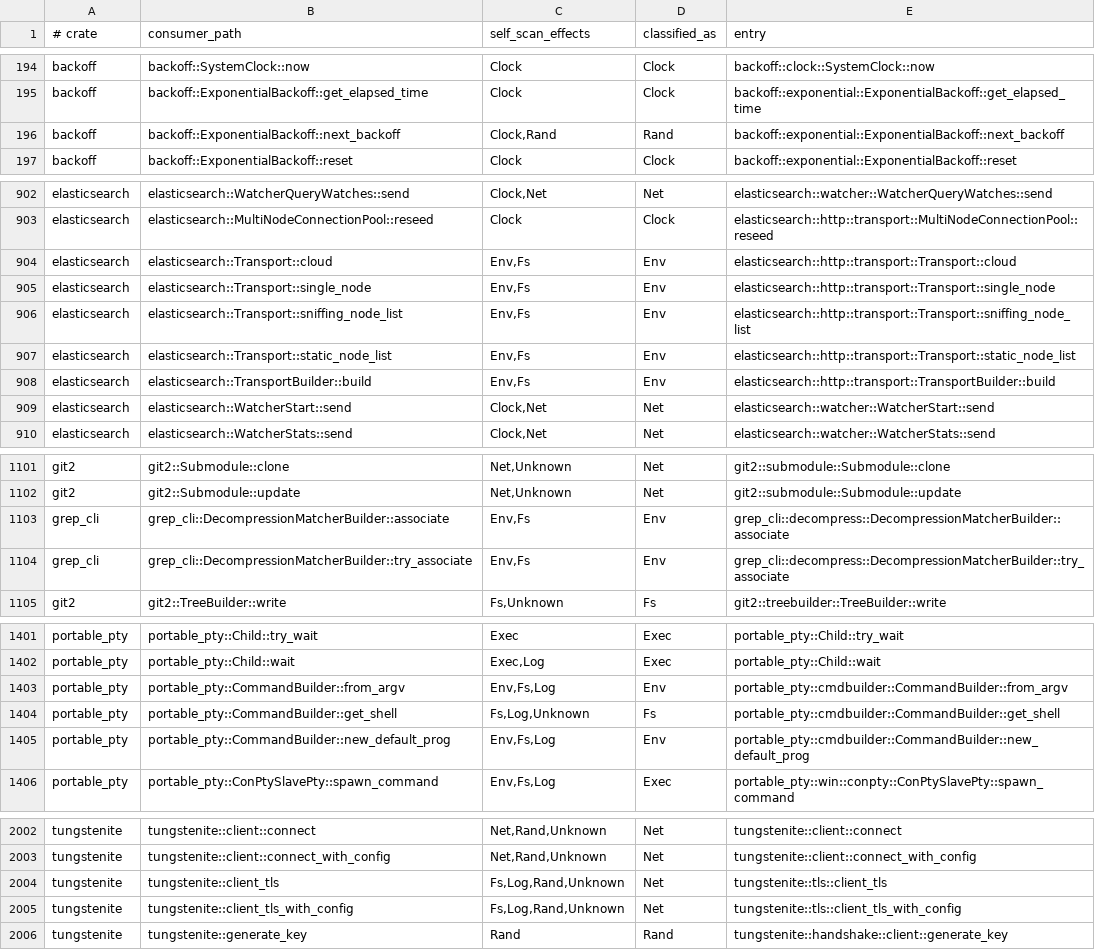
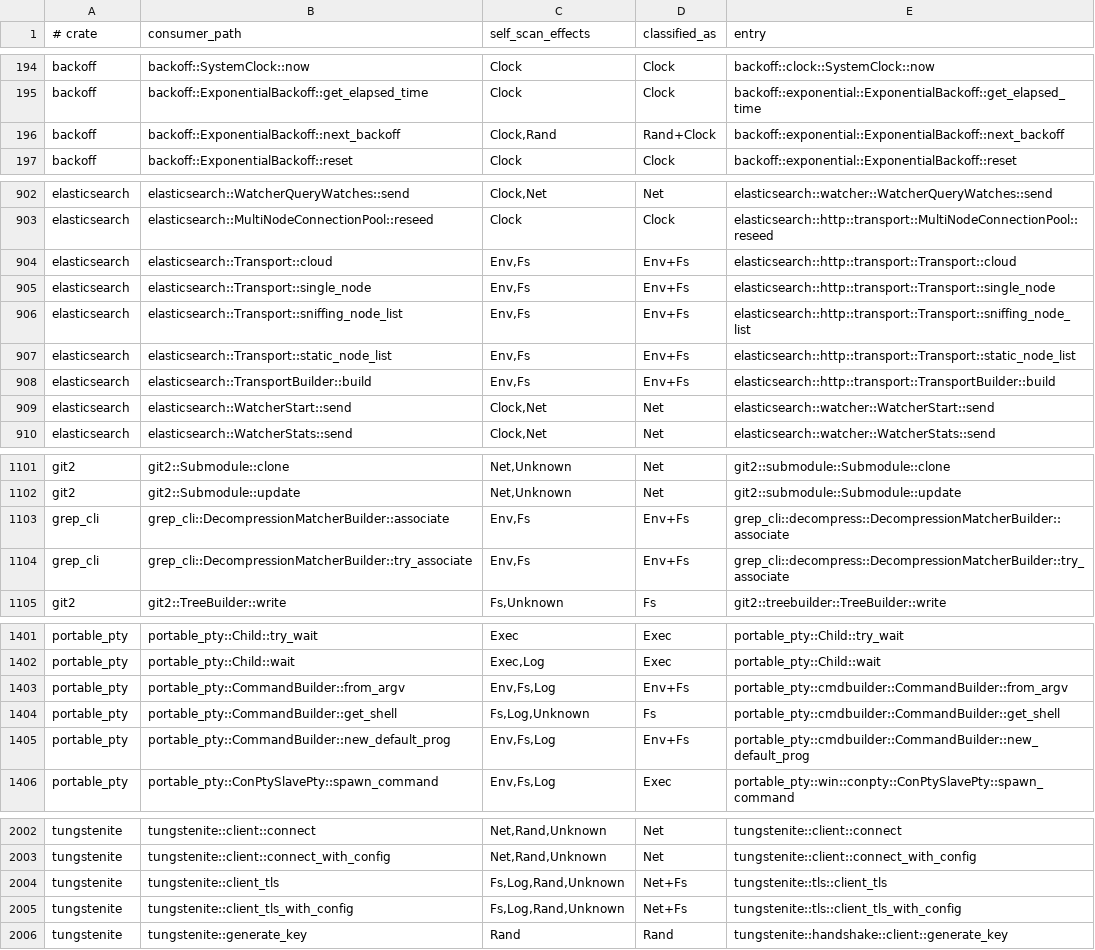
Before and after one commit to tombaldwin/candor-rust, a TSV file: eval/coverage-gate/covered.tsv, drawn as a sheet; only a part is shown, gaps mark what is left out; the diff covers the shown part only.

```diff
--- a/eval/coverage-gate/covered.tsv
+++ b/eval/coverage-gate/covered.tsv
@@ -195,3 +195,3 @@ backoff	backoff::SystemClock::now	Clock	Clock	backoff::clock::SystemClock::now
 backoff	backoff::ExponentialBackoff::get_elapsed_time	Clock	Clock	backoff::exponential::ExponentialBackoff::get_elapsed_time
-backoff	backoff::ExponentialBackoff::next_backoff	Clock,Rand	Rand	backoff::exponential::ExponentialBackoff::next_backoff
+backoff	backoff::ExponentialBackoff::next_backoff	Clock,Rand	Rand+Clock	backoff::exponential::ExponentialBackoff::next_backoff
 backoff	backoff::ExponentialBackoff::reset	Clock	Clock	backoff::exponential::ExponentialBackoff::reset
@@ -903,7 +903,7 @@ elasticsearch	elasticsearch::WatcherQueryWatches::send	Clock,Net	Net	elasticsear
 elasticsearch	elasticsearch::MultiNodeConnectionPool::reseed	Clock	Clock	elasticsearch::http::transport::MultiNodeConnectionPool::reseed
-elasticsearch	elasticsearch::Transport::cloud	Env,Fs	Env	elasticsearch::http::transport::Transport::cloud
-elasticsearch	elasticsearch::Transport::single_node	Env,Fs	Env	elasticsearch::http::transport::Transport::single_node
-elasticsearch	elasticsearch::Transport::sniffing_node_list	Env,Fs	Env	elasticsearch::http::transport::Transport::sniffing_node_list
-elasticsearch	elasticsearch::Transport::static_node_list	Env,Fs	Env	elasticsearch::http::transport::Transport::static_node_list
-elasticsearch	elasticsearch::TransportBuilder::build	Env,Fs	Env	elasticsearch::http::transport::TransportBuilder::build
+elasticsearch	elasticsearch::Transport::cloud	Env,Fs	Env+Fs	elasticsearch::http::transport::Transport::cloud
+elasticsearch	elasticsearch::Transport::single_node	Env,Fs	Env+Fs	elasticsearch::http::transport::Transport::single_node
+elasticsearch	elasticsearch::Transport::sniffing_node_list	Env,Fs	Env+Fs	elasticsearch::http::transport::Transport::sniffing_node_list
+elasticsearch	elasticsearch::Transport::static_node_list	Env,Fs	Env+Fs	elasticsearch::http::transport::Transport::static_node_list
+elasticsearch	elasticsearch::TransportBuilder::build	Env,Fs	Env+Fs	elasticsearch::http::transport::TransportBuilder::build
 elasticsearch	elasticsearch::WatcherStart::send	Clock,Net	Net	elasticsearch::watcher::WatcherStart::send
@@ -1102,4 +1102,4 @@ git2	git2::Submodule::clone	Net,Unknown	Net	git2::submodule::Submodule::clone
 git2	git2::Submodule::update	Net,Unknown	Net	git2::submodule::Submodule::update
-grep_cli	grep_cli::DecompressionMatcherBuilder::associate	Env,Fs	Env	grep_cli::decompress::DecompressionMatcherBuilder::associate
-grep_cli	grep_cli::DecompressionMatcherBuilder::try_associate	Env,Fs	Env	grep_cli::decompress::DecompressionMatcherBuilder::try_associate
+grep_cli	grep_cli::DecompressionMatcherBuilder::associate	Env,Fs	Env+Fs	grep_cli::decompress::DecompressionMatcherBuilder::associate
+grep_cli	grep_cli::DecompressionMatcherBuilder::try_associate	Env,Fs	Env+Fs	grep_cli::decompress::DecompressionMatcherBuilder::try_associate
 git2	git2::TreeBuilder::write	Fs,Unknown	Fs	git2::treebuilder::TreeBuilder::write
@@ -1402,5 +1402,5 @@ portable_pty	portable_pty::Child::try_wait	Exec	Exec	portable_pty::Child::try_wa
 portable_pty	portable_pty::Child::wait	Exec,Log	Exec	portable_pty::Child::wait
-portable_pty	portable_pty::CommandBuilder::from_argv	Env,Fs,Log	Env	portable_pty::cmdbuilder::CommandBuilder::from_argv
+portable_pty	portable_pty::CommandBuilder::from_argv	Env,Fs,Log	Env+Fs	portable_pty::cmdbuilder::CommandBuilder::from_argv
 portable_pty	portable_pty::CommandBuilder::get_shell	Fs,Log,Unknown	Fs	portable_pty::cmdbuilder::CommandBuilder::get_shell
-portable_pty	portable_pty::CommandBuilder::new_default_prog	Env,Fs,Log	Env	portable_pty::cmdbuilder::CommandBuilder::new_default_prog
+portable_pty	portable_pty::CommandBuilder::new_default_prog	Env,Fs,Log	Env+Fs	portable_pty::cmdbuilder::CommandBuilder::new_default_prog
 portable_pty	portable_pty::ConPtySlavePty::spawn_command	Env,Fs,Log	Exec	portable_pty::win::conpty::ConPtySlavePty::spawn_command
@@ -2003,4 +2003,4 @@ tungstenite	tungstenite::client::connect	Net,Rand,Unknown	Net	tungstenite::clien
 tungstenite	tungstenite::client::connect_with_config	Net,Rand,Unknown	Net	tungstenite::client::connect_with_config
-tungstenite	tungstenite::client_tls	Fs,Log,Rand,Unknown	Net	tungstenite::tls::client_tls
-tungstenite	tungstenite::client_tls_with_config	Fs,Log,Rand,Unknown	Net	tungstenite::tls::client_tls_with_config
+tungstenite	tungstenite::client_tls	Fs,Log,Rand,Unknown	Net+Fs	tungstenite::tls::client_tls
+tungstenite	tungstenite::client_tls_with_config	Fs,Log,Rand,Unknown	Net+Fs	tungstenite::tls::client_tls_with_config
 tungstenite	tungstenite::generate_key	Rand	Rand	tungstenite::handshake::client::generate_key
```
Also changed, not shown: 2 edited cells elsewhere in this file, 8 other files.
